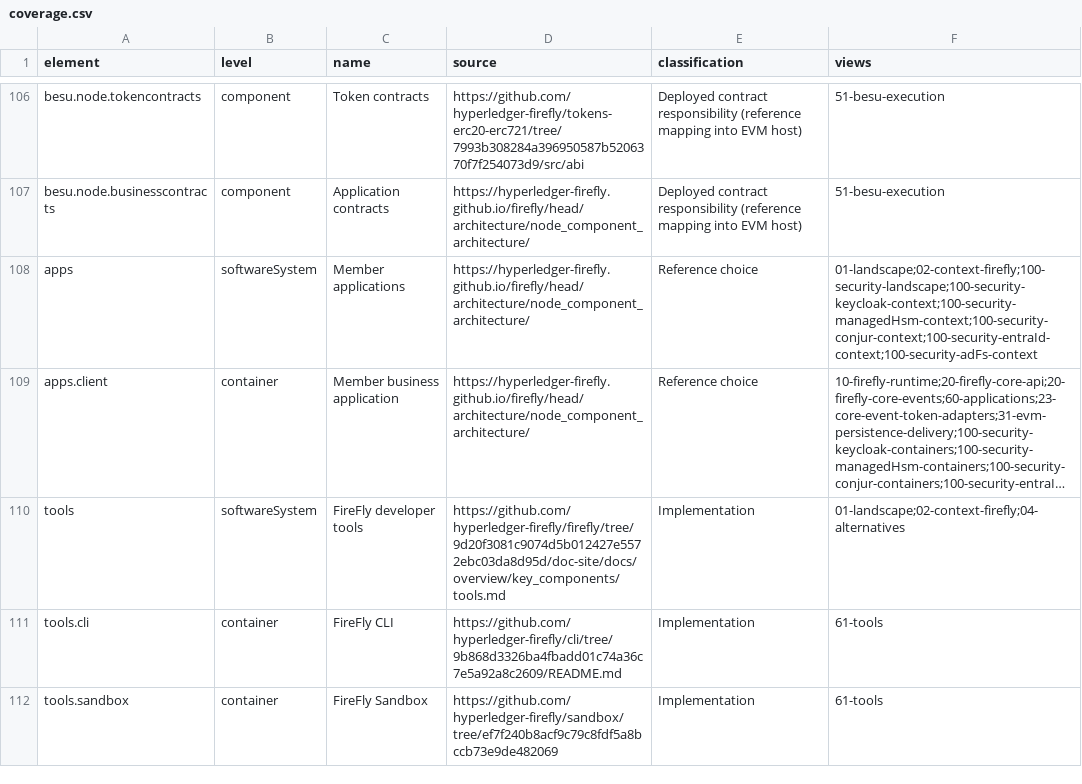
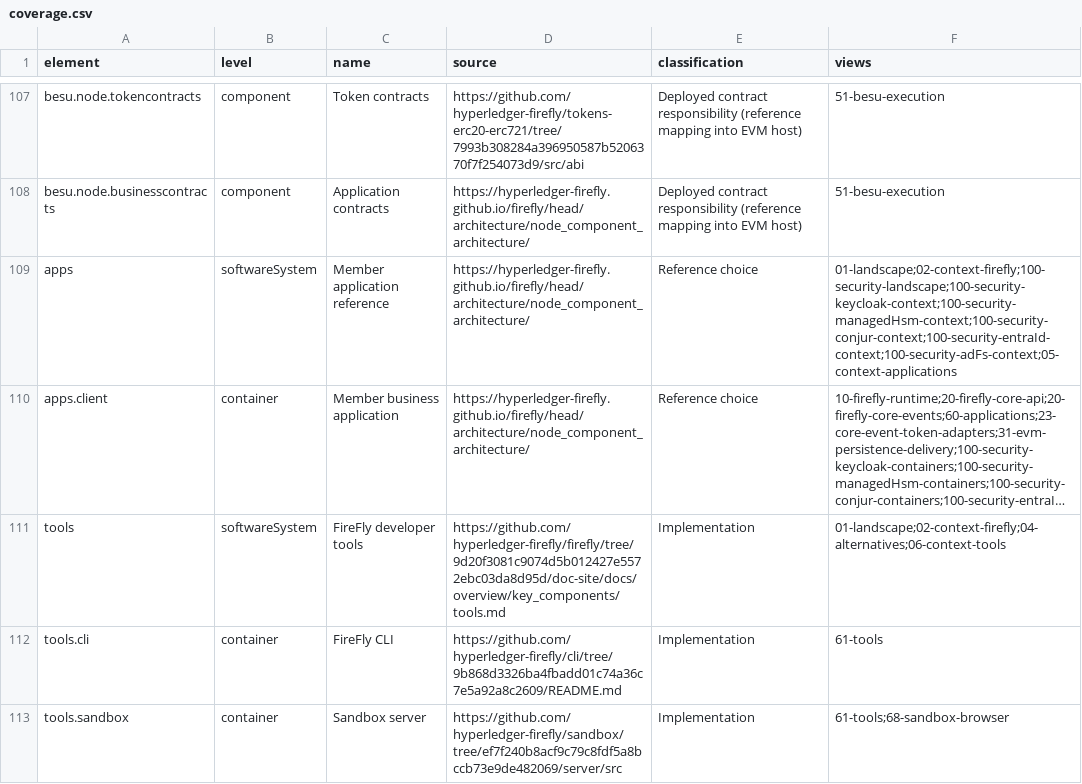
Before and after one commit to katakumby/hl-firefly-c4, a CSV file: coverage.csv, drawn as a sheet; only a part is shown, gaps mark what is left out; long unchanged cells end in …; addresses are those after the commit; the diff covers the shown part only; the diff names each change by its address in the sheet, - before the commit and + after, or states it on an @@ line.

Commit message:
Refactor application architecture and update related components

```diff
--- a/coverage.csv
+++ b/coverage.csv
-C109 (name): Member applications
+C109 (name): Member application reference
-F109 (views): 01-landscape;02-context-firefly;100-security-landscape;100-security-keycloak-context;100-security-managedHsm-context;100-security-conjur-context;100-security-entraId-context;100-security-adFs-context
+F109 (views): 01-landscape;02-context-firefly;100-security-landscape;100-security-keycloak-context;100-security-managedHsm-context;100-security-conjur-context;100-security-entraId-context;100-security-adFs-context;05-context-applications
-F111 (views): 01-landscape;02-context-firefly;04-alternatives
+F111 (views): 01-landscape;02-context-firefly;04-alternatives;06-context-tools
-C113 (name): FireFly Sandbox
+C113 (name): Sandbox server
-D113 (source): https://github.com/hyperledger-firefly/sandbox/tree/ef7f240b8acf9c79c8fdf5a8bccb73e9de482069
+D113 (source): https://github.com/hyperledger-firefly/sandbox/tree/ef7f240b8acf9c79c8fdf5a8bccb73e9de482069/server/src
-F113 (views): 61-tools
+F113 (views): 61-tools;68-sandbox-browser
```
Also changed, not shown: 4 added rows, 2 removed rows and 25 edited cells elsewhere in this file, reports/static/source-coverage.csv, 28 other files.
